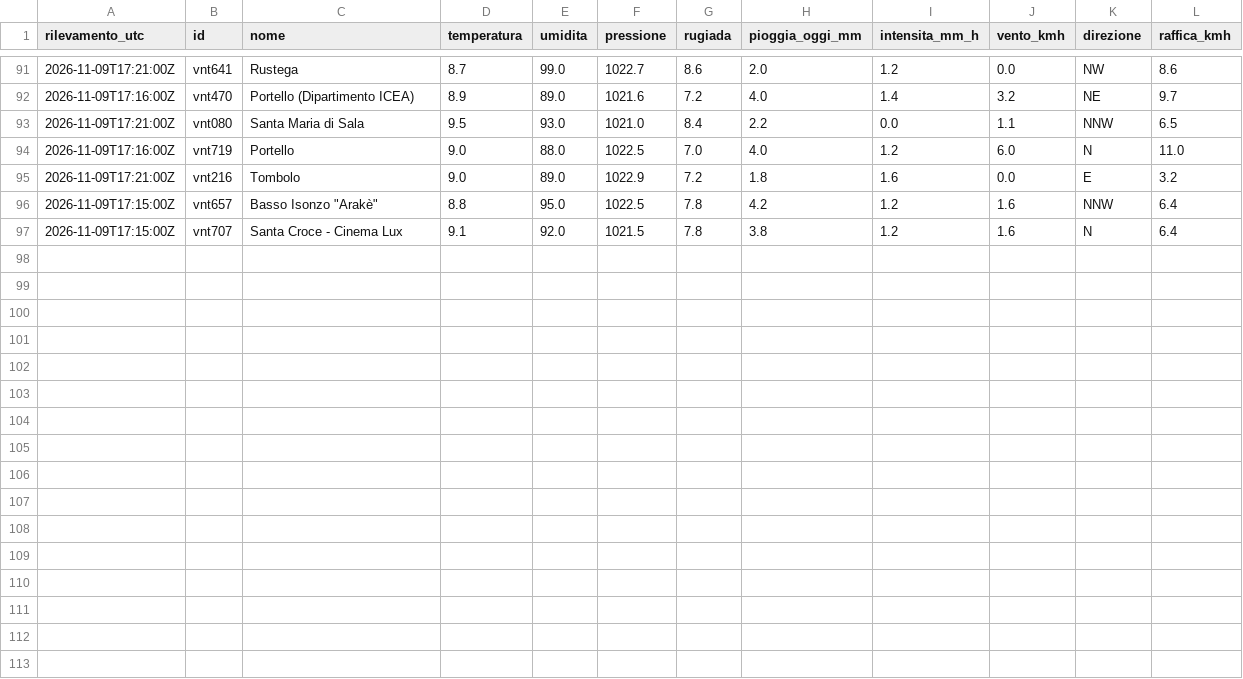
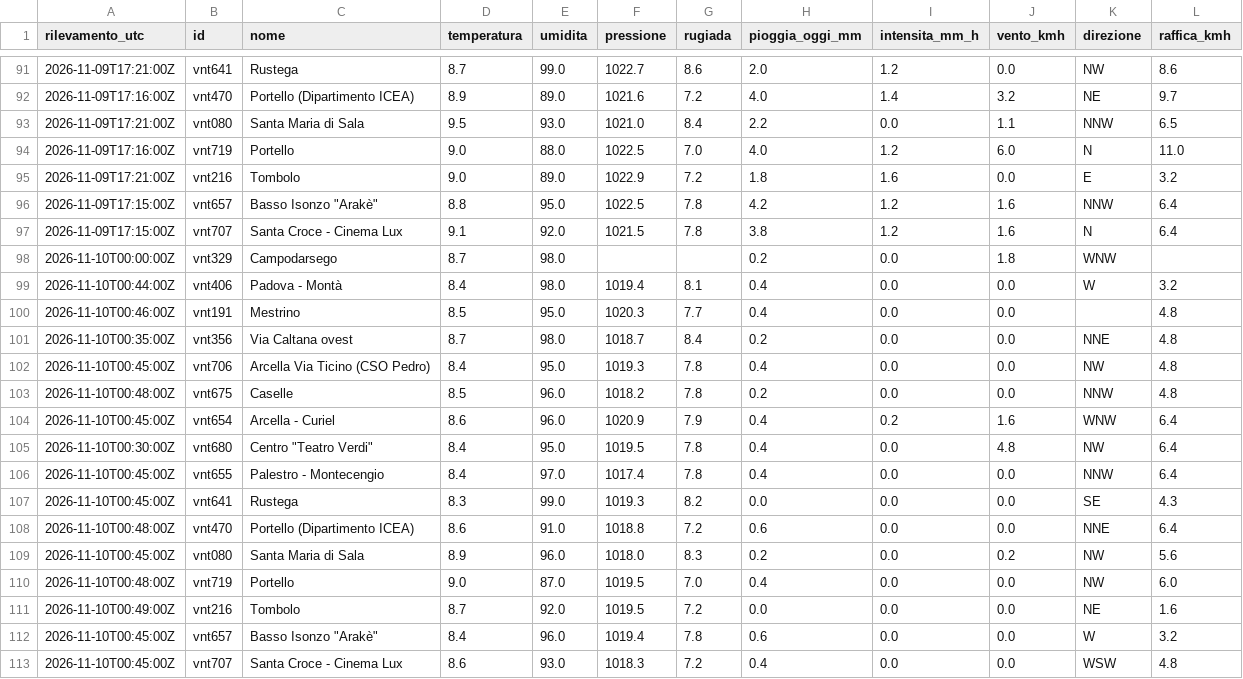
Before and after one commit to simone-9/meteonetwork, a CSV file: data/storico/2026-11.csv, drawn as a sheet; only a part is shown, gaps mark what is left out; the diff names each change by its address in the sheet, - before the commit and + after, or states it on an @@ line.

```diff
--- a/data/storico/2026-11.csv
+++ b/data/storico/2026-11.csv
+row 98: 2026-11-10T00:00:00Z | vnt329 | Campodarsego | 8.7 | 98.0 |  |  | 0.2 | 0.0 | 1.8 | WNW
+row 99: 2026-11-10T00:44:00Z | vnt406 | Padova - Montà | 8.4 | 98.0 | 1019.4 | 8.1 | 0.4 | 0.0 | 0.0 | W | 3.2
+row 100: 2026-11-10T00:46:00Z | vnt191 | Mestrino | 8.5 | 95.0 | 1020.3 | 7.7 | 0.4 | 0.0 | 0.0 |  | 4.8
+row 101: 2026-11-10T00:35:00Z | vnt356 | Via Caltana ovest | 8.7 | 98.0 | 1018.7 | 8.4 | 0.2 | 0.0 | 0.0 | NNE | 4.8
+row 102: 2026-11-10T00:45:00Z | vnt706 | Arcella Via Ticino (CSO Pedro) | 8.4 | 95.0 | 1019.3 | 7.8 | 0.4 | 0.0 | 0.0 | NW | 4.8
+row 103: 2026-11-10T00:48:00Z | vnt675 | Caselle | 8.5 | 96.0 | 1018.2 | 7.8 | 0.2 | 0.0 | 0.0 | NNW | 4.8
+row 104: 2026-11-10T00:45:00Z | vnt654 | Arcella - Curiel | 8.6 | 96.0 | 1020.9 | 7.9 | 0.4 | 0.2 | 1.6 | WNW | 6.4
+row 105: 2026-11-10T00:30:00Z | vnt680 | Centro "Teatro Verdi" | 8.4 | 95.0 | 1019.5 | 7.8 | 0.4 | 0.0 | 4.8 | NW | 6.4
+row 106: 2026-11-10T00:45:00Z | vnt655 | Palestro - Montecengio | 8.4 | 97.0 | 1017.4 | 7.8 | 0.4 | 0.0 | 0.0 | NNW | 6.4
+row 107: 2026-11-10T00:45:00Z | vnt641 | Rustega | 8.3 | 99.0 | 1019.3 | 8.2 | 0.0 | 0.0 | 0.0 | SE | 4.3
+row 108: 2026-11-10T00:48:00Z | vnt470 | Portello (Dipartimento ICEA) | 8.6 | 91.0 | 1018.8 | 7.2 | 0.6 | 0.0 | 0.0 | NNE | 6.4
+row 109: 2026-11-10T00:45:00Z | vnt080 | Santa Maria di Sala | 8.9 | 96.0 | 1018.0 | 8.3 | 0.2 | 0.0 | 0.2 | NW | 5.6
+row 110: 2026-11-10T00:48:00Z | vnt719 | Portello | 9.0 | 87.0 | 1019.5 | 7.0 | 0.4 | 0.0 | 0.0 | NW | 6.0
+row 111: 2026-11-10T00:49:00Z | vnt216 | Tombolo | 8.7 | 92.0 | 1019.5 | 7.2 | 0.0 | 0.0 | 0.0 | NE | 1.6
+row 112: 2026-11-10T00:45:00Z | vnt657 | Basso Isonzo "Arakè" | 8.4 | 96.0 | 1019.4 | 7.8 | 0.6 | 0.0 | 0.0 | W | 3.2
+row 113: 2026-11-10T00:45:00Z | vnt707 | Santa Croce - Cinema Lux | 8.6 | 93.0 | 1018.3 | 7.2 | 0.4 | 0.0 | 0.0 | WSW | 4.8
```
Also changed, not shown: 1 other file.
